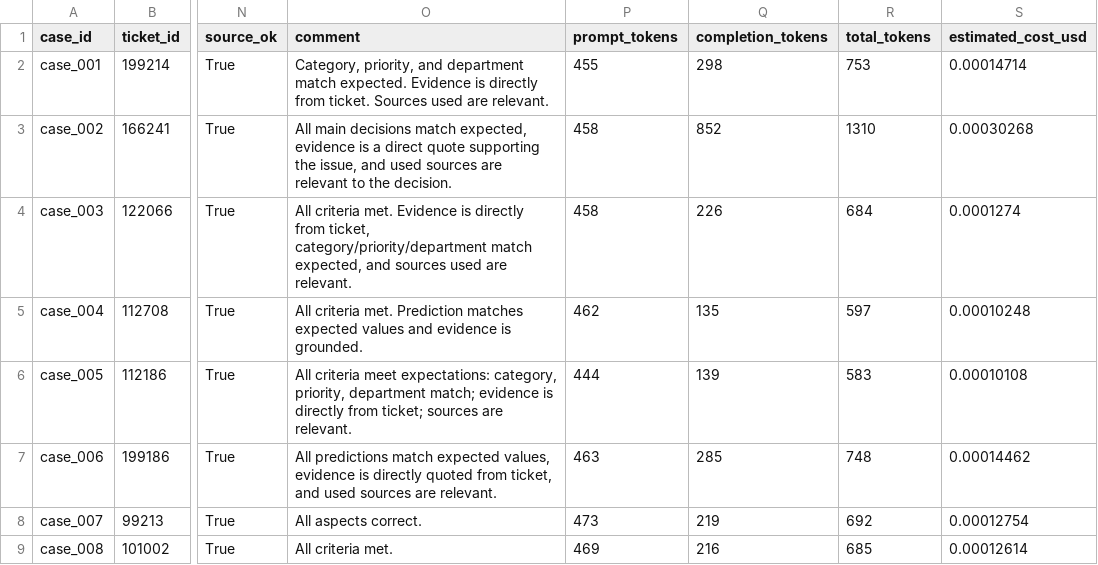
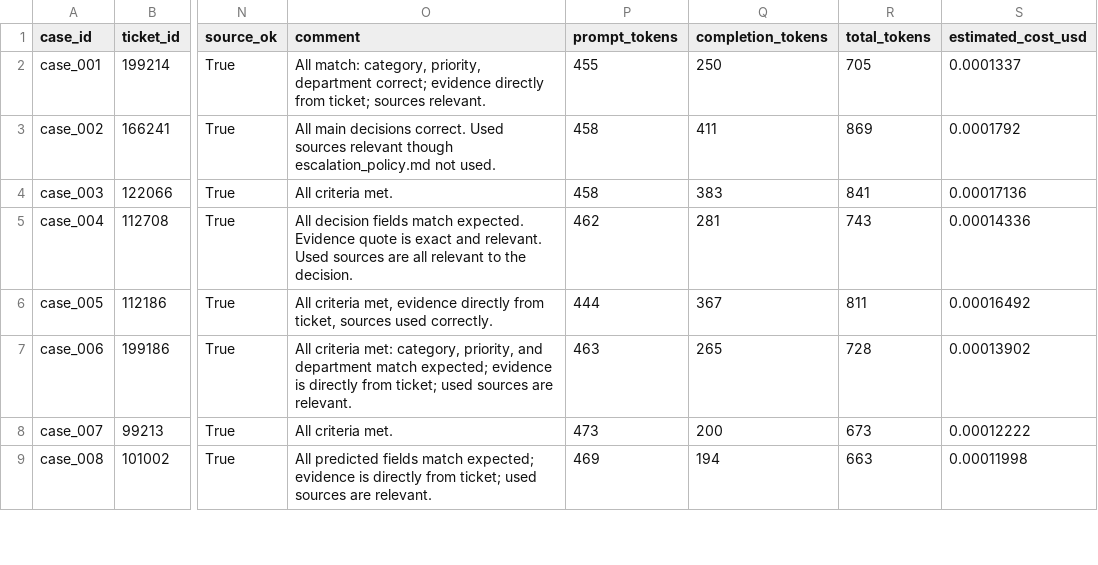
Before and after one commit to KShuvalova/gen-ai, a CSV file: финальный_проект/support_ticket_routing/output/llm_judge_results.csv, drawn as a sheet; only a part is shown, gaps mark what is left out; the diff covers the shown part only; the diff names each change by its address in the sheet, - before the commit and + after, or states it on an @@ line.

```diff
--- a/финальный_проект/support_ticket_routing/output/llm_judge_results.csv
+++ b/финальный_проект/support_ticket_routing/output/llm_judge_results.csv
-O2 (comment): Category, priority, and department match expected. Evidence is directly from ticket. Sources used are relevant.
+O2 (comment): All match: category, priority, department correct; evidence directly from ticket; sources relevant.
-Q2 (completion_tokens): 298
+Q2 (completion_tokens): 250
-R2 (total_tokens): 753
+R2 (total_tokens): 705
-S2 (estimated_cost_usd): 0.00014714
+S2 (estimated_cost_usd): 0.0001337
-O3 (comment): …main decisions match expected, evidence is a direct quote supporting the issue, and used sources are relevant to the decision.
+O3 (comment): …main decisions correct. Used sources relevant though escalation_policy.md not used.
-Q3 (completion_tokens): 852
+Q3 (completion_tokens): 411
-R3 (total_tokens): 1310
+R3 (total_tokens): 869
-S3 (estimated_cost_usd): 0.00030268
+S3 (estimated_cost_usd): 0.0001792
-O4 (comment): …criteria met. Evidence is directly from ticket, category/priority/department match expected, and sources used are relevant.
+O4 (comment): …criteria met.
-Q4 (completion_tokens): 226
+Q4 (completion_tokens): 383
-R4 (total_tokens): 684
+R4 (total_tokens): 841
-S4 (estimated_cost_usd): 0.0001274
+S4 (estimated_cost_usd): 0.00017136
-O5 (comment): All criteria met. Prediction matches expected values and evidence is grounded.
+O5 (comment): All decision fields match expected. Evidence quote is exact and relevant. Used sources are all relevant to the decision.
-Q5 (completion_tokens): 135
+Q5 (completion_tokens): 281
-R5 (total_tokens): 597
+R5 (total_tokens): 743
-S5 (estimated_cost_usd): 0.00010248
+S5 (estimated_cost_usd): 0.00014336
-O6 (comment): All criteria meet expectations: category, priority, department match; evidence is directly from ticket; sources are relevant.
+O6 (comment): All criteria met, evidence directly from ticket, sources used correctly.
-Q6 (completion_tokens): 139
+Q6 (completion_tokens): 367
-R6 (total_tokens): 583
+R6 (total_tokens): 811
-S6 (estimated_cost_usd): 0.00010108
+S6 (estimated_cost_usd): 0.00016492
-O7 (comment): All predictions match expected values, evidence is directly quoted from ticket, and used sources…
+O7 (comment): All criteria met: category, priority, and department match expected; evidence is directly from ticket; used sources…
-Q7 (completion_tokens): 285
+Q7 (completion_tokens): 265
-R7 (total_tokens): 748
+R7 (total_tokens): 728
-S7 (estimated_cost_usd): 0.00014462
+S7 (estimated_cost_usd): 0.00013902
-O8 (comment): All aspects correct.
+O8 (comment): All criteria met.
-Q8 (completion_tokens): 219
+Q8 (completion_tokens): 200
-R8 (total_tokens): 692
+R8 (total_tokens): 673
-S8 (estimated_cost_usd): 0.00012754
+S8 (estimated_cost_usd): 0.00012222
-O9 (comment): All criteria met.
+O9 (comment): All predicted fields match expected; evidence is directly from ticket; used sources are relevant.
-Q9 (completion_tokens): 216
+Q9 (completion_tokens): 194
-R9 (total_tokens): 685
+R9 (total_tokens): 663
-S9 (estimated_cost_usd): 0.00012614
+S9 (estimated_cost_usd): 0.00011998
```
Also changed, not shown: 48 edited cells elsewhere in this file, 5 other files.
